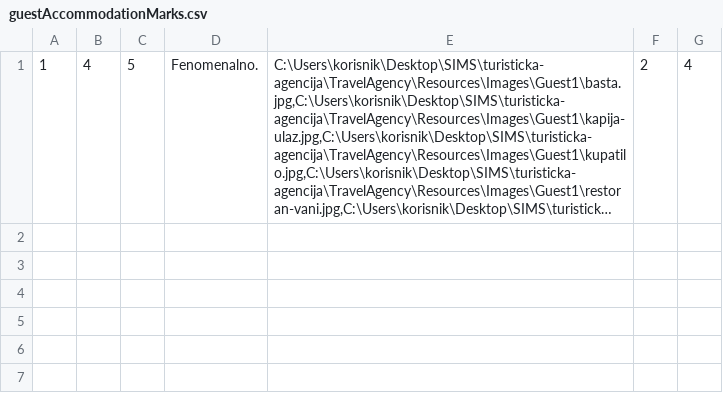
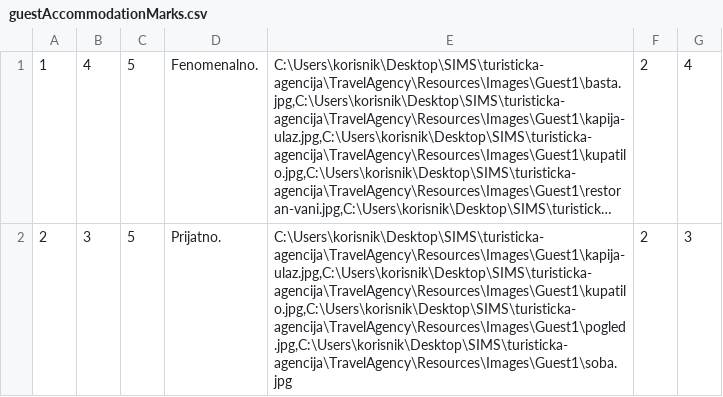
Before and after one commit to uslje13/turisticka-agencija, a CSV file: TravelAgency/Resources/Data/guestAccommodationMarks.csv, drawn as a sheet; long unchanged cells end in …; the diff names each change by its address in the sheet, - before the commit and + after, or states it on an @@ line.

```diff
--- a/TravelAgency/Resources/Data/guestAccommodationMarks.csv
+++ b/TravelAgency/Resources/Data/guestAccommodationMarks.csv
+row 2: 2 | 3 | 5 | Prijatno. | C:\Users\korisnik\Desktop\SIMS\turisticka-agencija\TravelAgency\Resources\Images\Guest1\kapija-ulaz.jpg,C:\Users\korisnik\Desktop\SIMS\turisticka-agencija\TravelAgency\Resources\Images\Guest1\kupatilo.jpg,C:\Users\korisnik\Desktop\SIMS\turisticka-agencija\TravelAgency\Resources\Images\Guest1\pogled.jpg,C:\Users\korisnik\Desktop\SIMS\turisticka-agencija\TravelAgency\Resources\Images\Guest1\soba.jpg | 2 | 3
```
Also changed, not shown: TravelAgency/Resources/Data/accommodationReservation.csv, TravelAgency/Resources/Data/images.csv, 10 other files.
